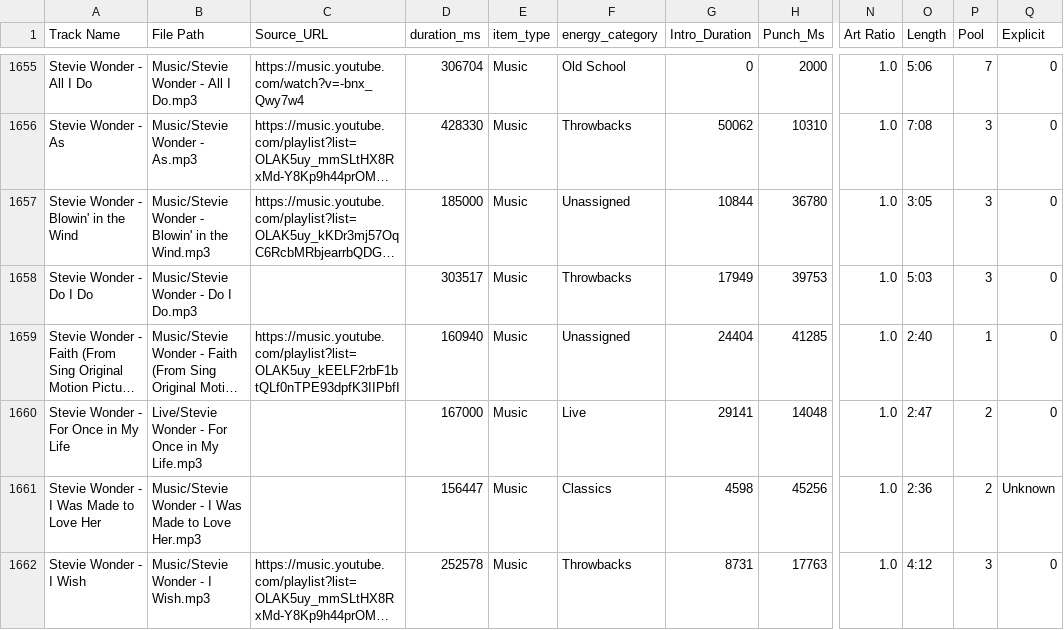
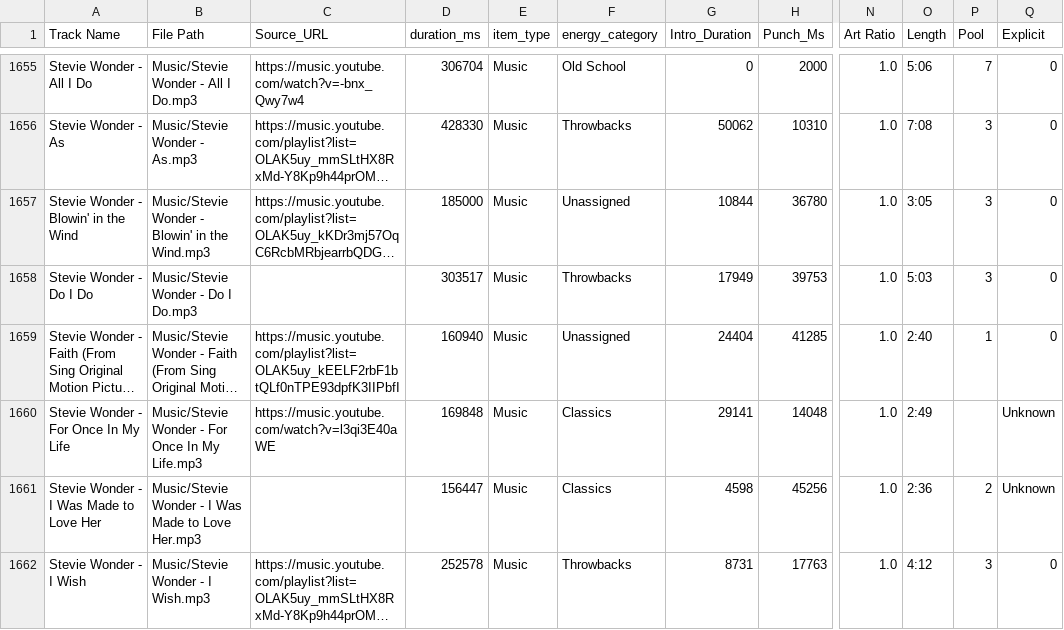
Before and after one commit to ChiTownSounds/FMP-Radio, a CSV file: configs/fmp_data_7718.csv, drawn as a sheet; only a part is shown, gaps mark what is left out; long unchanged cells end in …; the diff names each change by its address in the sheet, - before the commit and + after, or states it on an @@ line.

Commit message:
Vaulted new track: Stevie Wonder - For Once In My Life

```diff
--- a/configs/fmp_data_7718.csv
+++ b/configs/fmp_data_7718.csv
-A1660 (Track Name): Stevie Wonder - For Once in My Life
+A1660 (Track Name): Stevie Wonder - For Once In My Life
-B1660 (File Path): Live/Stevie Wonder - For Once in My Life.mp3
+B1660 (File Path): Music/Stevie Wonder - For Once In My Life.mp3
-C1660 (Source_URL): (empty)
+C1660 (Source_URL): https://music.youtube.com/watch?v=l3qi3E40aWE
-D1660 (duration_ms): 167000
+D1660 (duration_ms): 169848
-F1660 (energy_category): Live
+F1660 (energy_category): Classics
-O1660 (Length): 2:47
+O1660 (Length): 2:49
-P1660 (Pool): 2
+P1660 (Pool): (empty)
-Q1660 (Explicit): 0
+Q1660 (Explicit): Unknown
```
